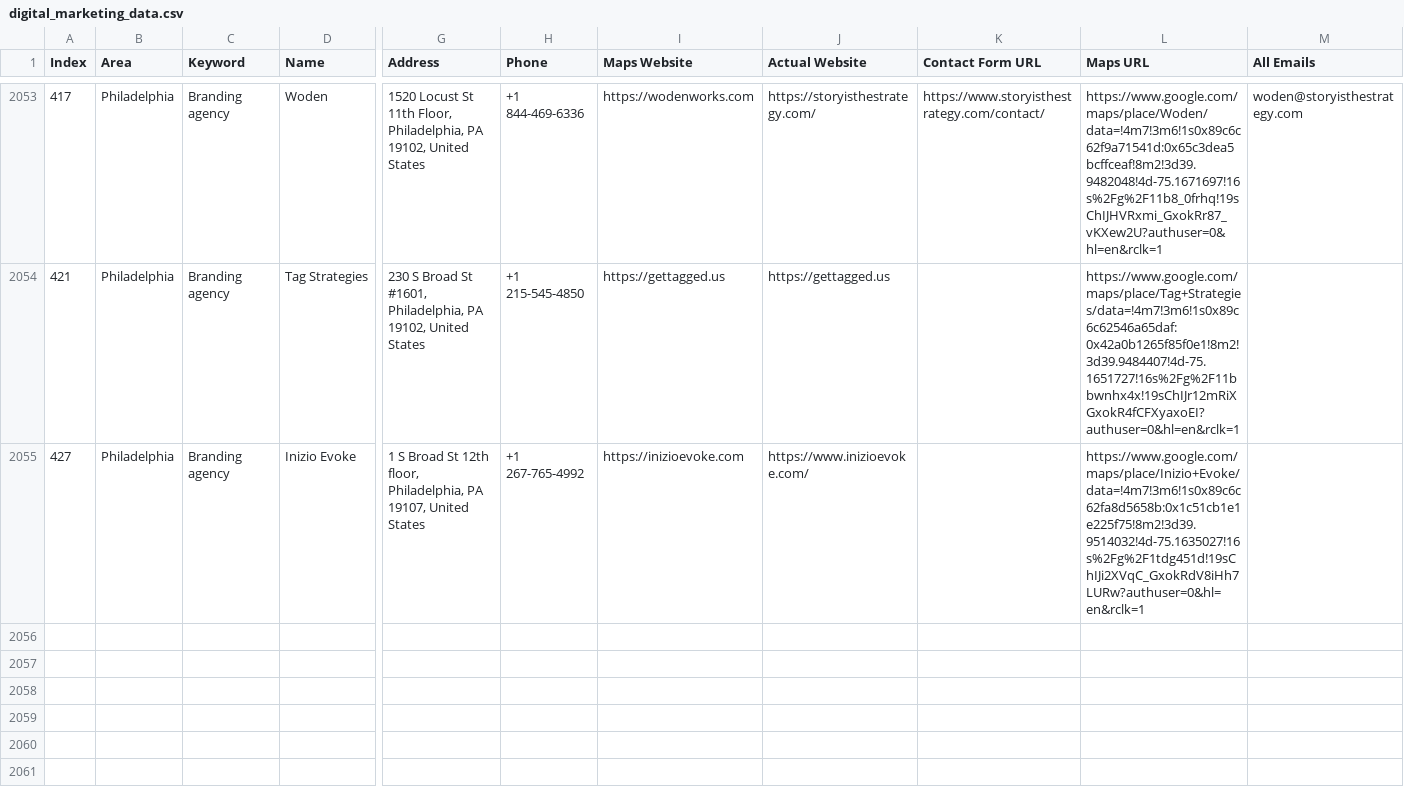
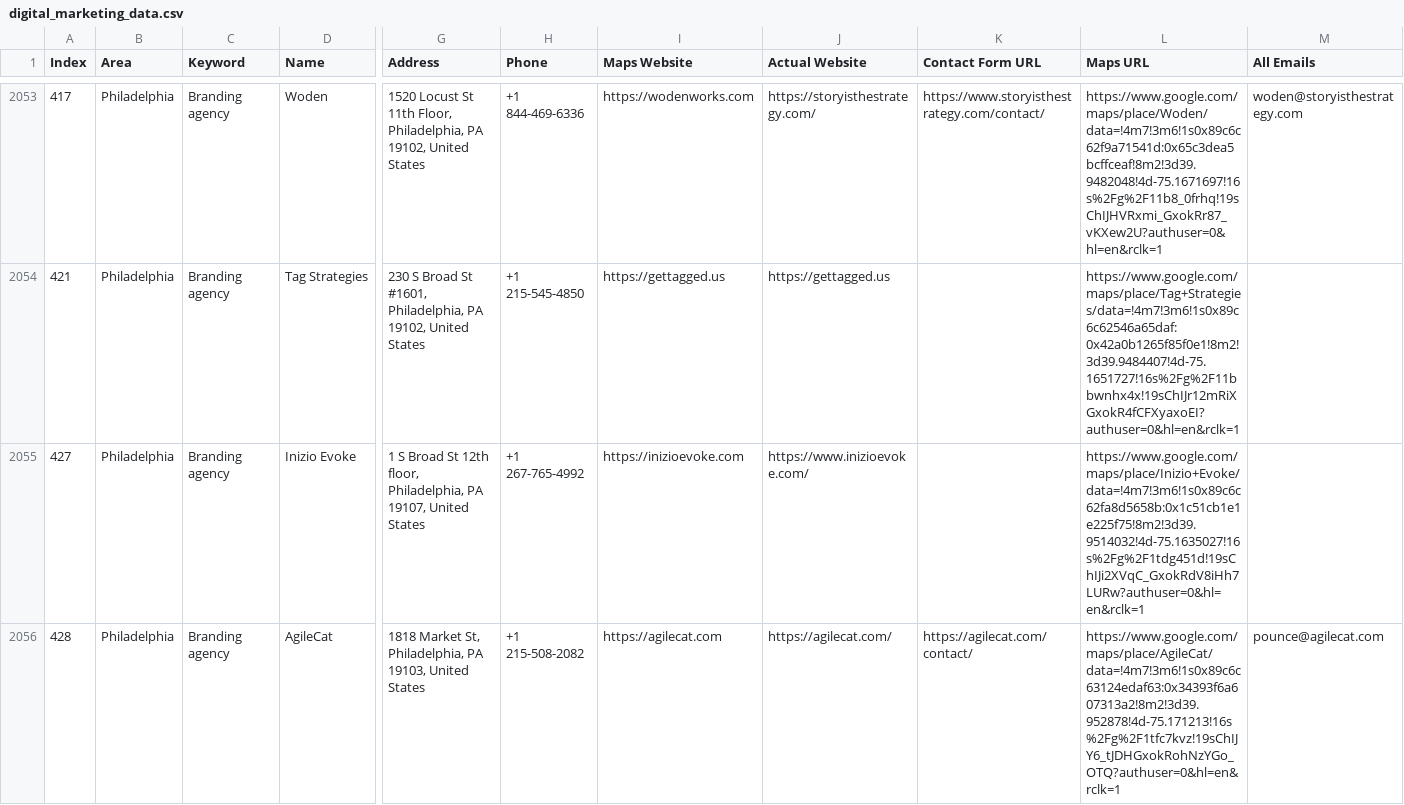
Before and after one commit to farhan281/cf-filler-with-captch-solver, a CSV file: digital_marketing_data.csv, drawn as a sheet; only a part is shown, gaps mark what is left out; rows hold the shown columns only; the diff names each change by its address in the sheet, - before the commit and + after, or states it on an @@ line.

```diff
--- a/digital_marketing_data.csv
+++ b/digital_marketing_data.csv
+row 2056: 428 | Philadelphia | Branding agency | AgileCat | 1818 Market St, Philadelphia, PA 19103, United States | +1 215-508-2082 | https://agilecat.com | https://agilecat.com/ | https://agilecat.com/contact/ | https://www.google.com/maps/place/AgileCat/data=!4m7!3m6!1s0x89c6c63124edaf63:0x34393f6a607313a2!8m2!3d39.952878!4d-75.171213!16s%2Fg%2F1tfc7kvz!19sChIJY6_tJDHGxokRohNzYGo_OTQ?authuser=0&hl=en&rclk=1 | pounce@agilecat.com
```
Also changed, not shown: 1 other file.
